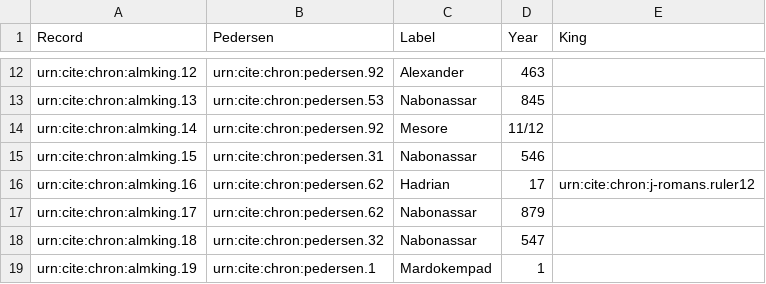
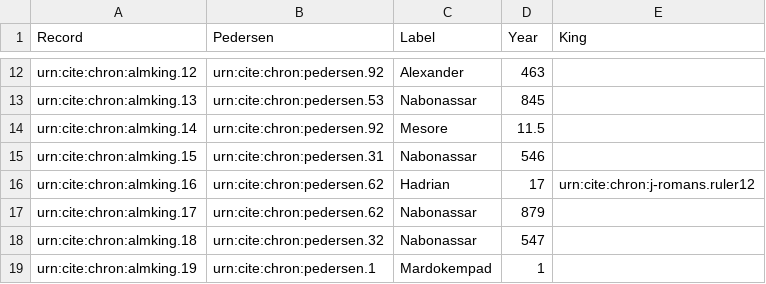
Before and after one commit to neelsmith/chronicles, a CSV file: collections/almkings.csv, drawn as a sheet; only a part is shown, gaps mark what is left out.

Commit message:
Format overnight datings as 0.5 numbers.

```diff
--- a/collections/almkings.csv
+++ b/collections/almkings.csv
@@ -13,3 +13,3 @@ urn:cite:chron:almking.12,urn:cite:chron:pedersen.92,Alexander,463,
 urn:cite:chron:almking.13,urn:cite:chron:pedersen.53,Nabonassar,845,
-urn:cite:chron:almking.14,urn:cite:chron:pedersen.92,Mesore,11/12,
+urn:cite:chron:almking.14,urn:cite:chron:pedersen.92,Mesore,11.5,
 urn:cite:chron:almking.15,urn:cite:chron:pedersen.31,Nabonassar,546,
```
